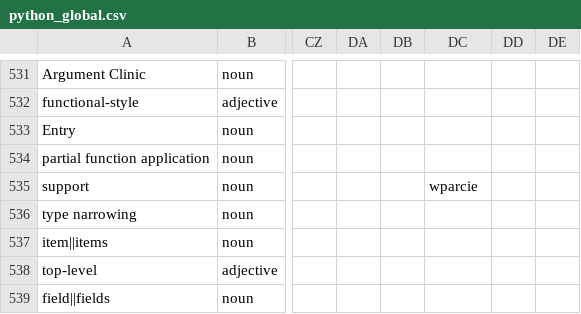
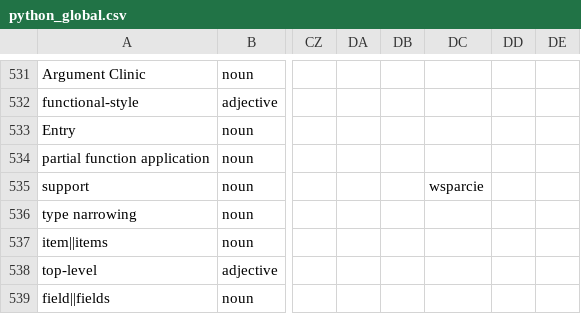
Before and after one commit to python-docs-translations/transifex-automations, a CSV file: python_global.csv, drawn as a sheet; only a part is shown, gaps mark what is left out; the diff names each change by its address in the sheet, - before the commit and + after, or states it on an @@ line.

```diff
--- a/python_global.csv
+++ b/python_global.csv
-DC535: wparcie
+DC535: wsparcie
```
